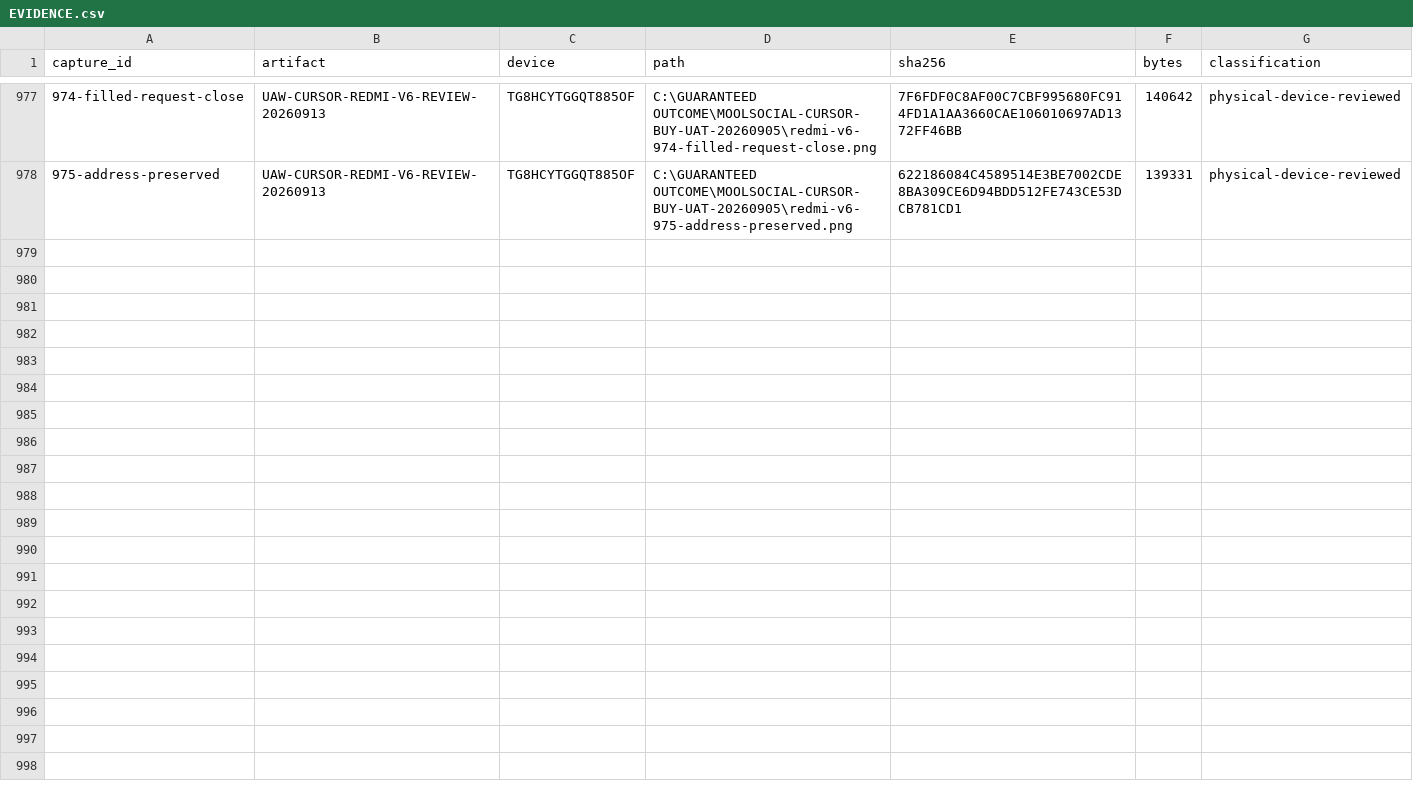
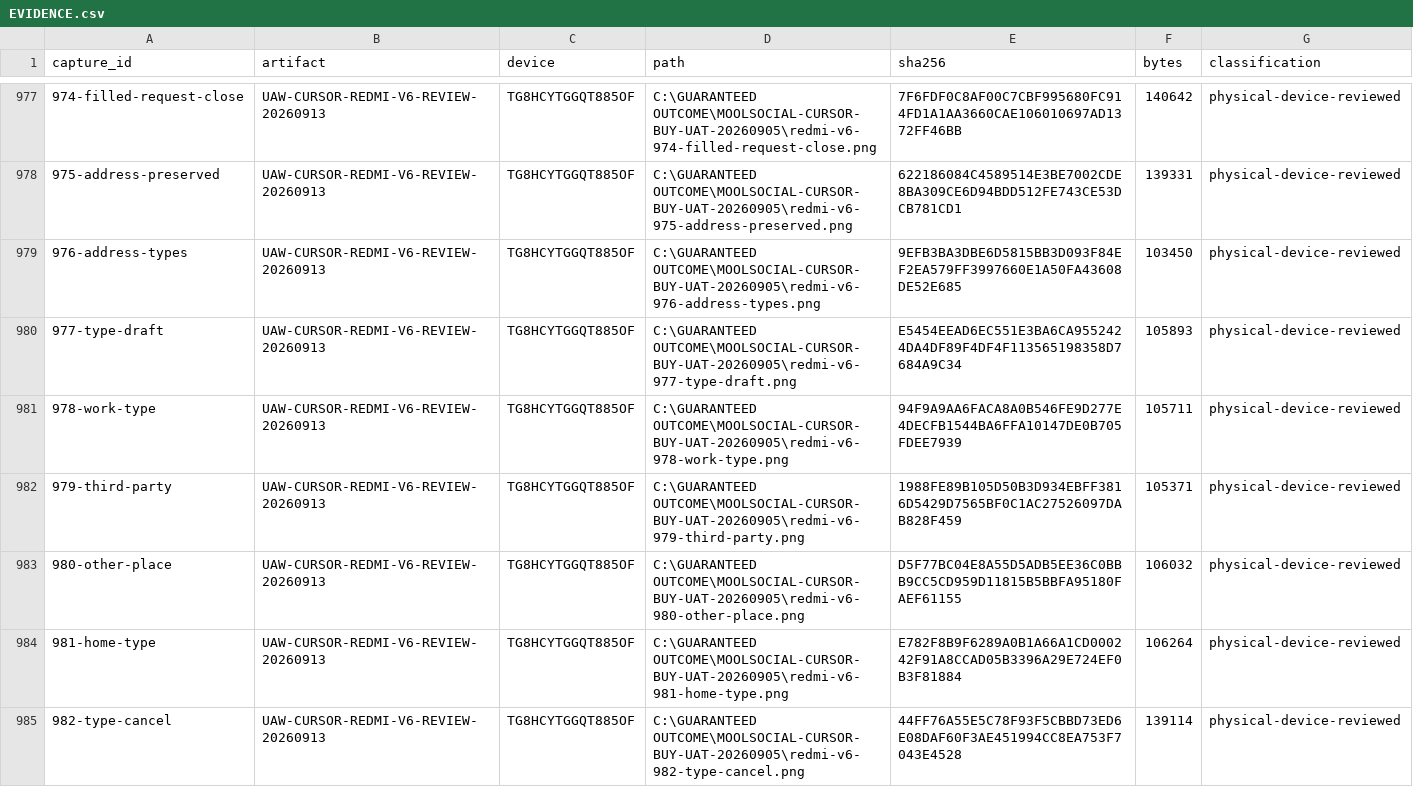
Before and after one commit to Supermanditech/MOOLSOCIAL-PRODUCTION, a CSV file: docs/quality/cursor-redmi-v6-audit-20260913/EVIDENCE.csv, drawn as a sheet; only a part is shown, gaps mark what is left out.

```diff
--- a/docs/quality/cursor-redmi-v6-audit-20260913/EVIDENCE.csv
+++ b/docs/quality/cursor-redmi-v6-audit-20260913/EVIDENCE.csv
@@ -978 +978,8 @@
 975-address-preserved,UAW-CURSOR-REDMI-V6-REVIEW-20260913,TG8HCYTGGQT885OF,C:\GUARANTEED OUTCOME\MOOLSOCIAL-CURSOR-BUY-UAT-20260905\redmi-v6-975-address-preserved.png,622186084C4589514E3BE7002CDE8BA309CE6D94BDD512FE743CE53DCB781CD1,139331,physical-device-reviewed
+976-address-types,UAW-CURSOR-REDMI-V6-REVIEW-20260913,TG8HCYTGGQT885OF,C:\GUARANTEED OUTCOME\MOOLSOCIAL-CURSOR-BUY-UAT-20260905\redmi-v6-976-address-types.png,9EFB3BA3DBE6D5815BB3D093F84EF2EA579FF3997660E1A50FA43608DE52E685,103450,physical-device-reviewed
+977-type-draft,UAW-CURSOR-REDMI-V6-REVIEW-20260913,TG8HCYTGGQT885OF,C:\GUARANTEED OUTCOME\MOOLSOCIAL-CURSOR-BUY-UAT-20260905\redmi-v6-977-type-draft.png,E5454EEAD6EC551E3BA6CA9552424DA4DF89F4DF4F113565198358D7684A9C34,105893,physical-device-reviewed
+978-work-type,UAW-CURSOR-REDMI-V6-REVIEW-20260913,TG8HCYTGGQT885OF,C:\GUARANTEED OUTCOME\MOOLSOCIAL-CURSOR-BUY-UAT-20260905\redmi-v6-978-work-type.png,94F9A9AA6FACA8A0B546FE9D277E4DECFB1544BA6FFA10147DE0B705FDEE7939,105711,physical-device-reviewed
+979-third-party,UAW-CURSOR-REDMI-V6-REVIEW-20260913,TG8HCYTGGQT885OF,C:\GUARANTEED OUTCOME\MOOLSOCIAL-CURSOR-BUY-UAT-20260905\redmi-v6-979-third-party.png,1988FE89B105D50B3D934EBFF3816D5429D7565BF0C1AC27526097DAB828F459,105371,physical-device-reviewed
+980-other-place,UAW-CURSOR-REDMI-V6-REVIEW-20260913,TG8HCYTGGQT885OF,C:\GUARANTEED OUTCOME\MOOLSOCIAL-CURSOR-BUY-UAT-20260905\redmi-v6-980-other-place.png,D5F77BC04E8A55D5ADB5EE36C0BBB9CC5CD959D11815B5BBFA95180FAEF61155,106032,physical-device-reviewed
+981-home-type,UAW-CURSOR-REDMI-V6-REVIEW-20260913,TG8HCYTGGQT885OF,C:\GUARANTEED OUTCOME\MOOLSOCIAL-CURSOR-BUY-UAT-20260905\redmi-v6-981-home-type.png,E782F8B9F6289A0B1A66A1CD000242F91A8CCAD05B3396A29E724EF0B3F81884,106264,physical-device-reviewed
+982-type-cancel,UAW-CURSOR-REDMI-V6-REVIEW-20260913,TG8HCYTGGQT885OF,C:\GUARANTEED OUTCOME\MOOLSOCIAL-CURSOR-BUY-UAT-20260905\redmi-v6-982-type-cancel.png,44FF76A55E5C78F93F5CBBD73ED6E08DAF60F3AE451994CC8EA753F7043E4528,139114,physical-device-reviewed
```
Also changed, not shown: docs/quality/cursor-redmi-v6-audit-20260913/JOURNEYS.csv, 2 other files.
